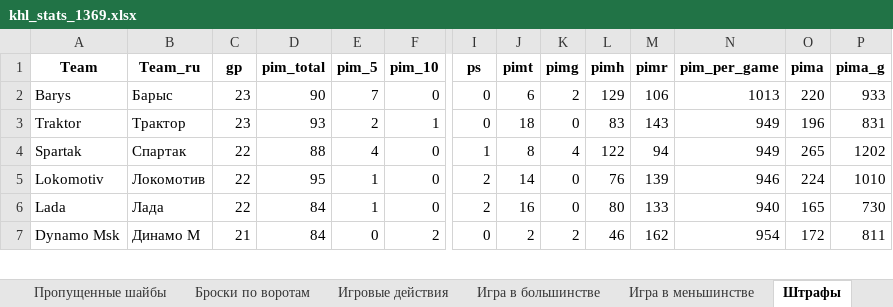
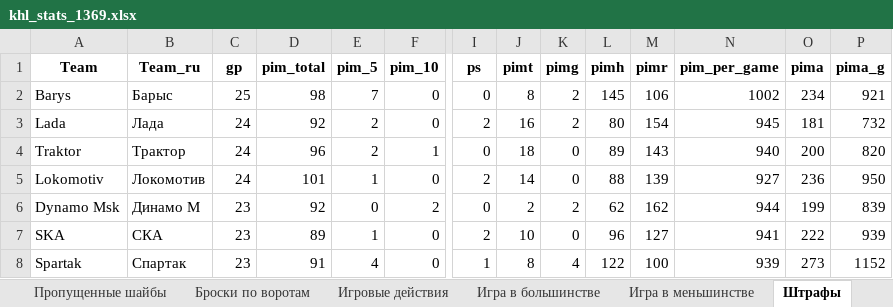
Before and after one commit to GG-Andrew/khl-cloud-results, an Excel workbook: khl/khl_stats_1369.xlsx, sheet Штрафы, drawn as a sheet; only a part is shown, gaps mark what is left out; values as stored, in another font and other column widths than the file's, no borders; removed rows and columns are numbered as before the commit, all else as after; rows hold the shown columns only; the diff covers the shown part only; the diff names each change by its address in the sheet, - before the commit and + after, or states it on an @@ line.

```diff
--- a/khl/khl_stats_1369.xlsx (sheet Штрафы)
+++ b/khl/khl_stats_1369.xlsx (sheet Штрафы)
-C2 (gp): 23
+C2 (gp): 25
-D2 (pim_total): 90
+D2 (pim_total): 98
-J2 (pimt): 6
+J2 (pimt): 8
-L2 (pimh): 129
+L2 (pimh): 145
-N2 (pim_per_game): 1013
+N2 (pim_per_game): 1002
-O2 (pima): 220
+O2 (pima): 234
-P2 (pima_g): 933
+P2 (pima_g): 921
+row 3: Lada | Лада | 24 | 92 | 2 | 0 | 2 | 16 | 2 | 80 | 154 | 945 | 181 | 732
-C4 (gp): 23
+C4 (gp): 24
-D4 (pim_total): 93
+D4 (pim_total): 96
-L4 (pimh): 83
+L4 (pimh): 89
-N4 (pim_per_game): 949
+N4 (pim_per_game): 940
-O4 (pima): 196
+O4 (pima): 200
-P4 (pima_g): 831
+P4 (pima_g): 820
-row 4: Spartak | Спартак | 22 | 88 | 4 | 0 | 1 | 8 | 4 | 122 | 94 | 949 | 265 | 1202
-C5 (gp): 22
+C5 (gp): 24
-D5 (pim_total): 95
+D5 (pim_total): 101
-L5 (pimh): 76
+L5 (pimh): 88
-N5 (pim_per_game): 946
+N5 (pim_per_game): 927
-O5 (pima): 224
+O5 (pima): 236
-P5 (pima_g): 1010
+P5 (pima_g): 950
-row 6: Lada | Лада | 22 | 84 | 1 | 0 | 2 | 16 | 0 | 80 | 133 | 940 | 165 | 730
-C6 (gp): 21
+C6 (gp): 23
-D6 (pim_total): 84
+D6 (pim_total): 92
-L6 (pimh): 46
+L6 (pimh): 62
-N6 (pim_per_game): 954
+N6 (pim_per_game): 944
-O6 (pima): 172
+O6 (pima): 199
-P6 (pima_g): 811
+P6 (pima_g): 839
+row 7: SKA | СКА | 23 | 89 | 1 | 0 | 2 | 10 | 0 | 96 | 127 | 941 | 222 | 939
+row 8: Spartak | Спартак | 23 | 91 | 4 | 0 | 1 | 8 | 4 | 122 | 100 | 939 | 273 | 1152
```
Also changed, not shown: 4 added rows, 5 removed rows and 67 edited cells elsewhere in this sheet, sheet Игра в большинстве, sheet Общая статистика, sheet Игра в меньшинстве, sheet 1-й период, sheet 2-й период, sheet 3-й период, 6 more sheets, khl/Injuries_Master_Clubs.xlsx, khl/khl_players_stats_1369.xlsx, 6 other files.
